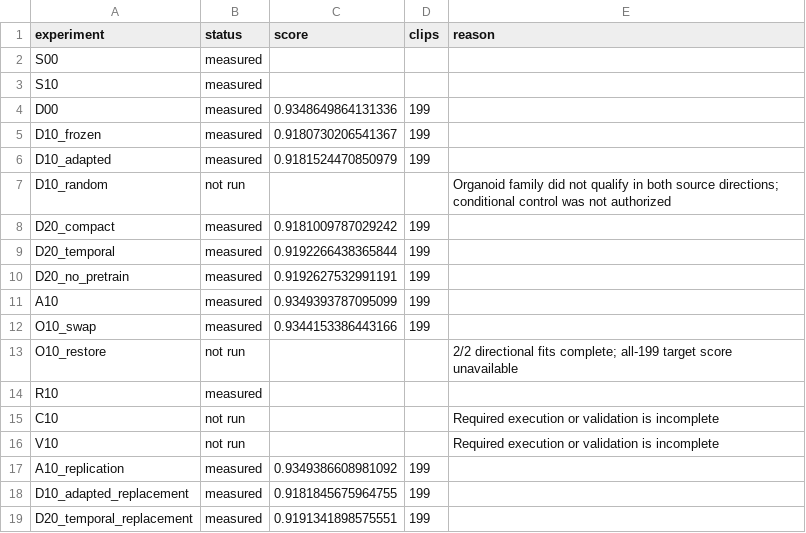
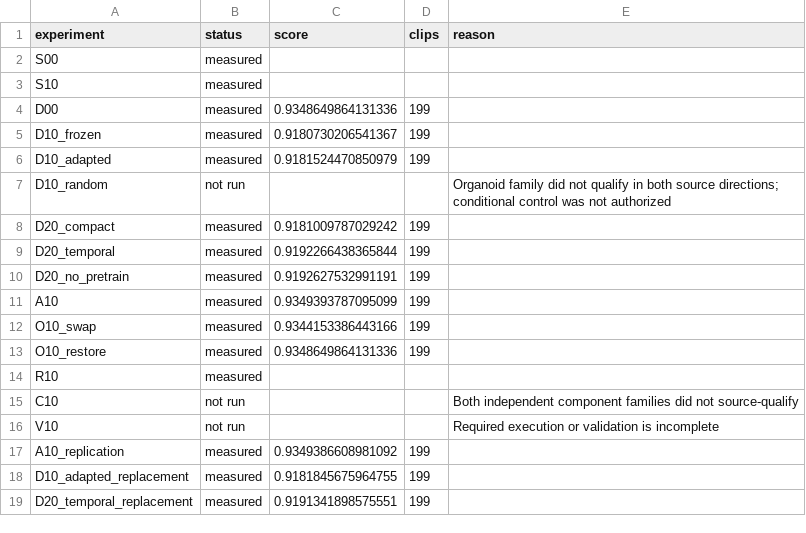
Before and after one commit to matheuspf/cell-tracking, a CSV file: results/pipeline-error-training-20260915/experiment_matrix.csv, drawn as a sheet.

```diff
--- a/results/pipeline-error-training-20260915/experiment_matrix.csv
+++ b/results/pipeline-error-training-20260915/experiment_matrix.csv
@@ -12,5 +12,5 @@ A10,measured,0.9349393787095099,199,
 O10_swap,measured,0.9344153386443166,199,
-O10_restore,not run,,,2/2 directional fits complete; all-199 target score unavailable
+O10_restore,measured,0.9348649864131336,199,
 R10,measured,,,
-C10,not run,,,Required execution or validation is incomplete
+C10,not run,,,Both independent component families did not source-qualify
 V10,not run,,,Required execution or validation is incomplete
```
Also changed, not shown: results/pipeline-error-training-20260915/error_transitions.csv, results/pipeline-error-training-20260915/per_embryo_scores.csv, 13 other files.
